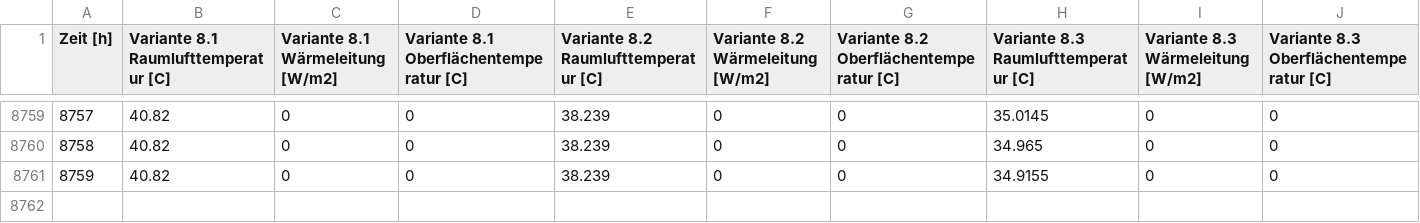
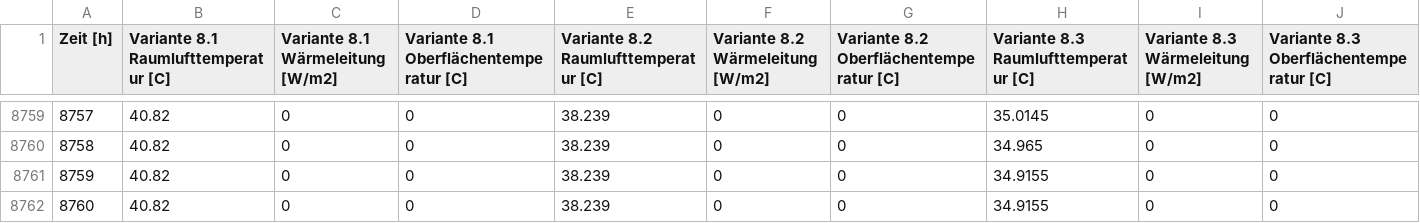
Before and after one commit to ghorwin/SimQuality, a TSV file: data/TF08-InterneLasten/Auswertung/Ergebnisse/ETU.tsv, drawn as a sheet; only a part is shown, gaps mark what is left out; rows hold the shown columns only; the diff names each change by its address in the sheet, - before the commit and + after, or states it on an @@ line.

```diff
--- a/data/TF08-InterneLasten/Auswertung/Ergebnisse/ETU.tsv
+++ b/data/TF08-InterneLasten/Auswertung/Ergebnisse/ETU.tsv
+row 8762: 8760 | 40.82 | 0 | 0 | 38.239 | 0 | 0 | 34.9155 | 0 | 0
```
Also changed, not shown: data/TF05-Lueftung/Auswertung/Ergebnisse/EvaluationPeriods.tsv, 6 other files.
